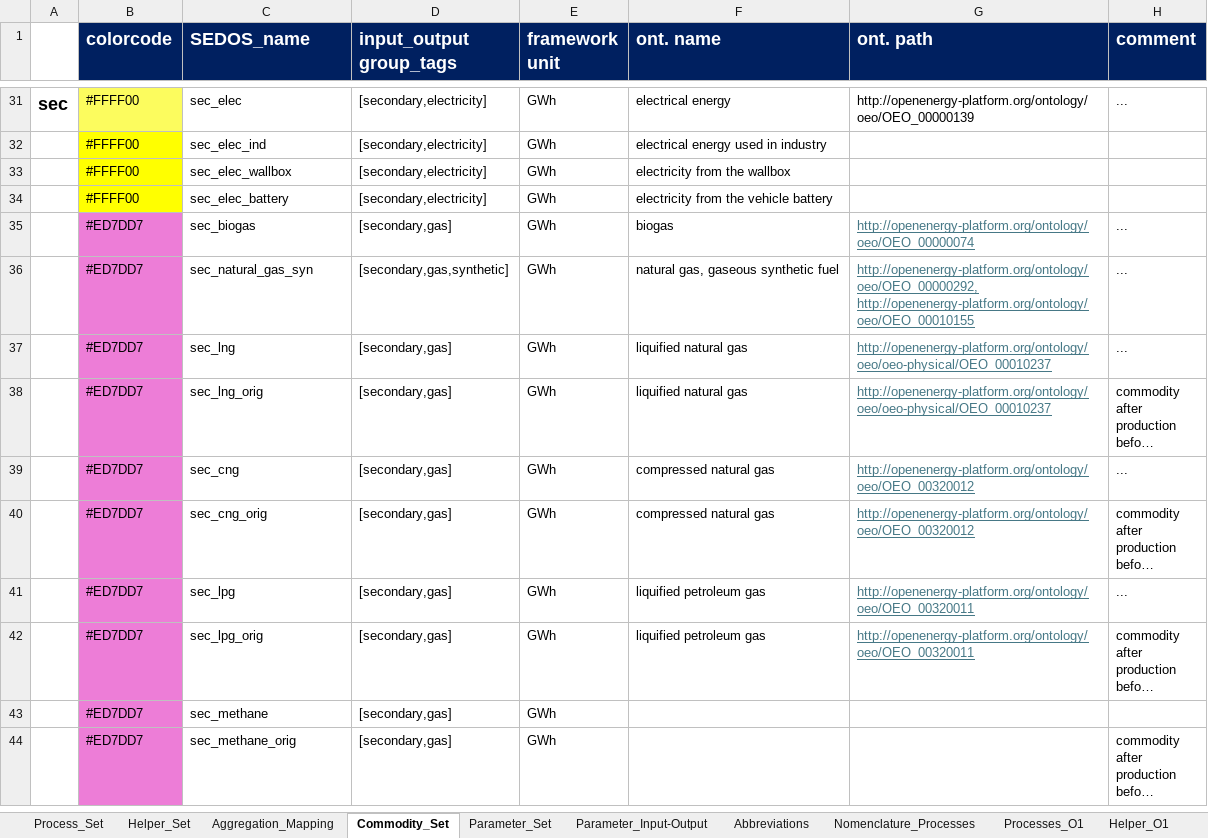
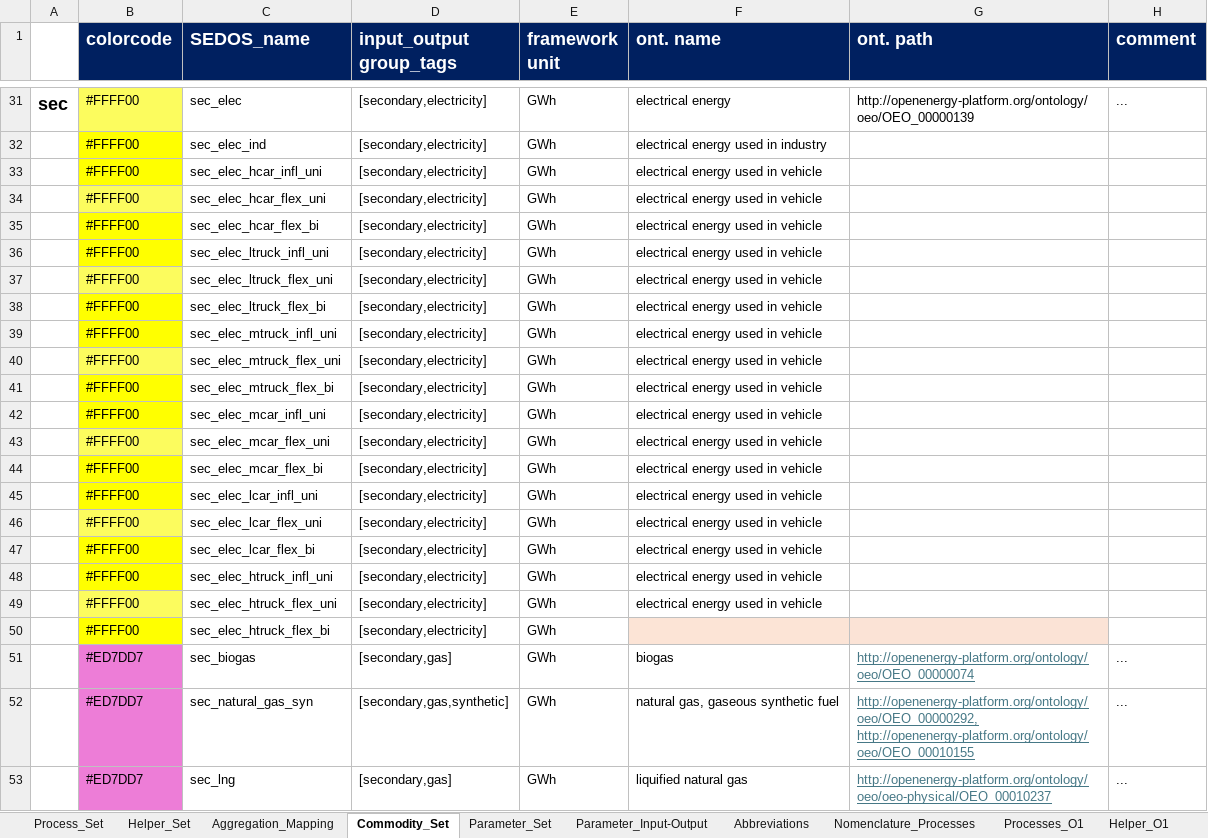
Before and after one commit to sedos-project/data_adapter_times, an Excel workbook: input_data/Modellstruktur.xlsx, sheet Commodity_Set, drawn as a sheet; only a part is shown, gaps mark what is left out; the shorter side is filled out with more unchanged rows; long unchanged cells end in …; values as stored, in another font and other column widths than the file's, no borders; charts and pictures not drawn; addresses are those after the commit; the diff names each change by its address in the sheet, - before the commit and + after, or states it on an @@ line.

```diff
--- a/input_data/Modellstruktur.xlsx (sheet Commodity_Set)
+++ b/input_data/Modellstruktur.xlsx (sheet Commodity_Set)
+row 33:  | #FFFF00 | sec_elec_hcar_infl_uni | [secondary,electricity] | GWh | electrical energy used in vehicle
+row 34:  | #FFFF00 | sec_elec_hcar_flex_uni | [secondary,electricity] | GWh | electrical energy used in vehicle
-C35 (SEDOS_name): sec_elec_wallbox
+C35 (SEDOS_name): sec_elec_hcar_flex_bi
-F35 (ont. name): electricity from the wallbox
+F35 (ont. name): electrical energy used in vehicle
+row 36:  | #FFFF00 | sec_elec_ltruck_infl_uni | [secondary,electricity] | GWh | electrical energy used in vehicle
+row 37:  | #FFFF00 | sec_elec_ltruck_flex_uni | [secondary,electricity] | GWh | electrical energy used in vehicle
+row 38:  | #FFFF00 | sec_elec_ltruck_flex_bi | [secondary,electricity] | GWh | electrical energy used in vehicle
+row 39:  | #FFFF00 | sec_elec_mtruck_infl_uni | [secondary,electricity] | GWh | electrical energy used in vehicle
+row 40:  | #FFFF00 | sec_elec_mtruck_flex_uni | [secondary,electricity] | GWh | electrical energy used in vehicle
+row 41:  | #FFFF00 | sec_elec_mtruck_flex_bi | [secondary,electricity] | GWh | electrical energy used in vehicle
+row 42:  | #FFFF00 | sec_elec_mcar_infl_uni | [secondary,electricity] | GWh | electrical energy used in vehicle
+row 43:  | #FFFF00 | sec_elec_mcar_flex_uni | [secondary,electricity] | GWh | electrical energy used in vehicle
-C44 (SEDOS_name): sec_elec_battery
+C44 (SEDOS_name): sec_elec_mcar_flex_bi
-F44 (ont. name): electricity from the vehicle battery
+F44 (ont. name): electrical energy used in vehicle
+row 45:  | #FFFF00 | sec_elec_lcar_infl_uni | [secondary,electricity] | GWh | electrical energy used in vehicle
+row 46:  | #FFFF00 | sec_elec_lcar_flex_uni | [secondary,electricity] | GWh | electrical energy used in vehicle
+row 47:  | #FFFF00 | sec_elec_lcar_flex_bi | [secondary,electricity] | GWh | electrical energy used in vehicle
+row 48:  | #FFFF00 | sec_elec_htruck_infl_uni | [secondary,electricity] | GWh | electrical energy used in vehicle
+row 49:  | #FFFF00 | sec_elec_htruck_flex_uni | [secondary,electricity] | GWh | electrical energy used in vehicle
+row 50:  | #FFFF00 | sec_elec_htruck_flex_bi | [secondary,electricity] | GWh
```
Also changed, not shown: sheet Process_Set, sheet Helper_Set, sheet Aggregation_Mapping, sheet Processes_o_steel_tokio, sheet Parameter_Set, sheet Processes_O1, 2 more sheets, other sheet tabs, formulas that keep their value, hidden cells, charts or pictures, config_data/SysSettings.xlsx, output_data/vt_DE_ind.xlsx, 2 other files.
